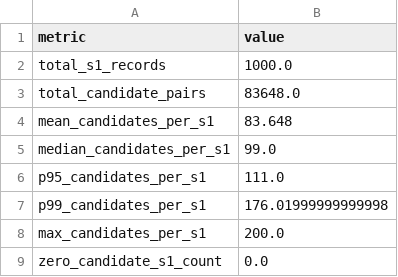
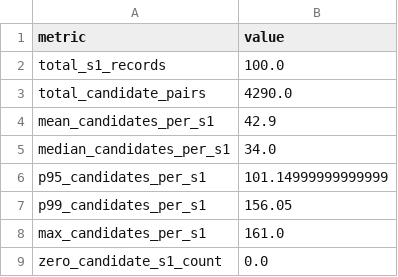
Before and after one commit to girinath01/amazon-ml-challenge, a CSV file: Akatsuki/member2/reports/candidate_size_distribution.csv, drawn as a sheet.

```diff
--- a/Akatsuki/member2/reports/candidate_size_distribution.csv
+++ b/Akatsuki/member2/reports/candidate_size_distribution.csv
@@ -1,9 +1,9 @@
 metric,value
-total_s1_records,1000.0
-total_candidate_pairs,83648.0
-mean_candidates_per_s1,83.648
-median_candidates_per_s1,99.0
-p95_candidates_per_s1,111.0
-p99_candidates_per_s1,176.01999999999998
-max_candidates_per_s1,200.0
+total_s1_records,100.0
+total_candidate_pairs,4290.0
+mean_candidates_per_s1,42.9
+median_candidates_per_s1,34.0
+p95_candidates_per_s1,101.14999999999999
+p99_candidates_per_s1,156.05
+max_candidates_per_s1,161.0
 zero_candidate_s1_count,0.0
```
Also changed, not shown: Akatsuki/member2/reports/blocking_ablation.csv, Akatsuki/member2/reports/blocking_metrics.csv, 1 other file.
